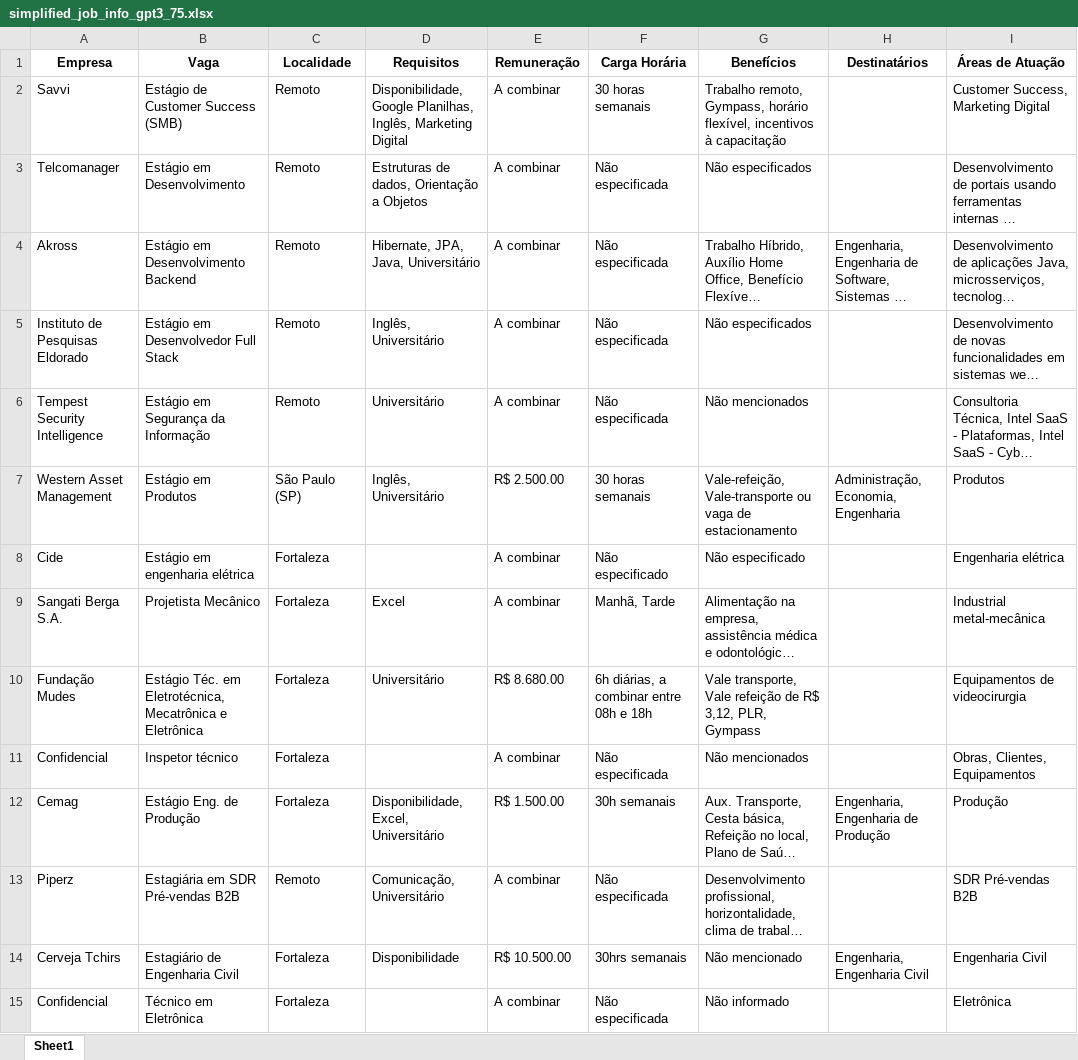
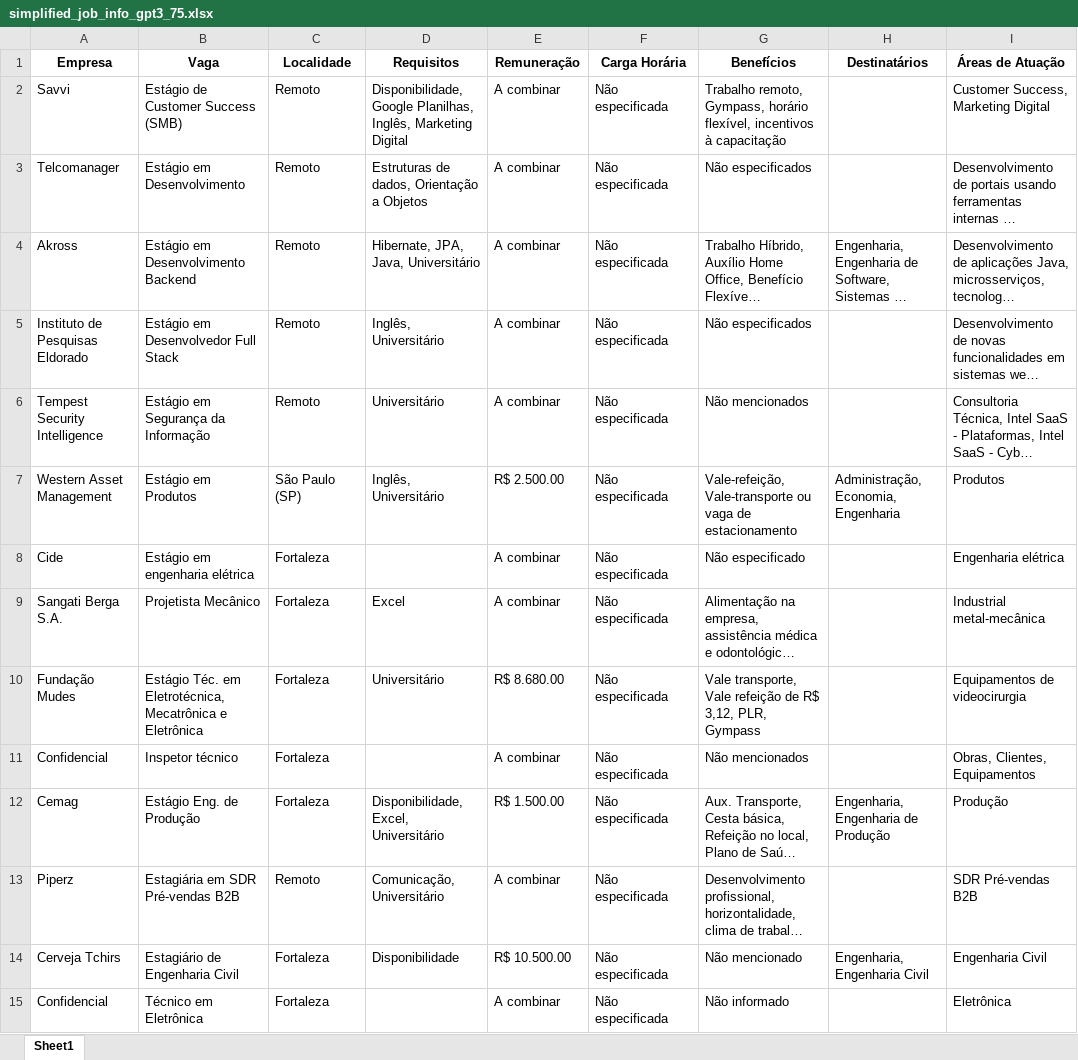
Before and after one commit to denilsonsoares/CHATBOT_CEE, an Excel workbook: simplified_job_info_gpt3_75.xlsx, sheet Sheet1, drawn as a sheet; only a part is shown; long unchanged cells end in …; values as stored, in another font and other column widths than the file's, no borders; the diff covers the shown part only; the diff names each change by its address in the sheet, - before the commit and + after, or states it on an @@ line.

Commit message:
filtro carga horaria

```diff
--- a/simplified_job_info_gpt3_75.xlsx (sheet Sheet1)
+++ b/simplified_job_info_gpt3_75.xlsx (sheet Sheet1)
-F2 (Carga Horária): 30 horas semanais
+F2 (Carga Horária): Não especificada
-F7 (Carga Horária): 30 horas semanais
+F7 (Carga Horária): Não especificada
-F8 (Carga Horária): Não especificado
+F8 (Carga Horária): Não especificada
-F9 (Carga Horária): Manhã, Tarde
+F9 (Carga Horária): Não especificada
-F10 (Carga Horária): 6h diárias, a combinar entre 08h e 18h
+F10 (Carga Horária): Não especificada
-F12 (Carga Horária): 30h semanais
+F12 (Carga Horária): Não especificada
-F14 (Carga Horária): 30hrs semanais
+F14 (Carga Horária): Não especificada
```
Also changed, not shown: 31 edited cells elsewhere in this sheet, job_info_gpt3.xlsx, keywords.xlsx, 2 other files.
